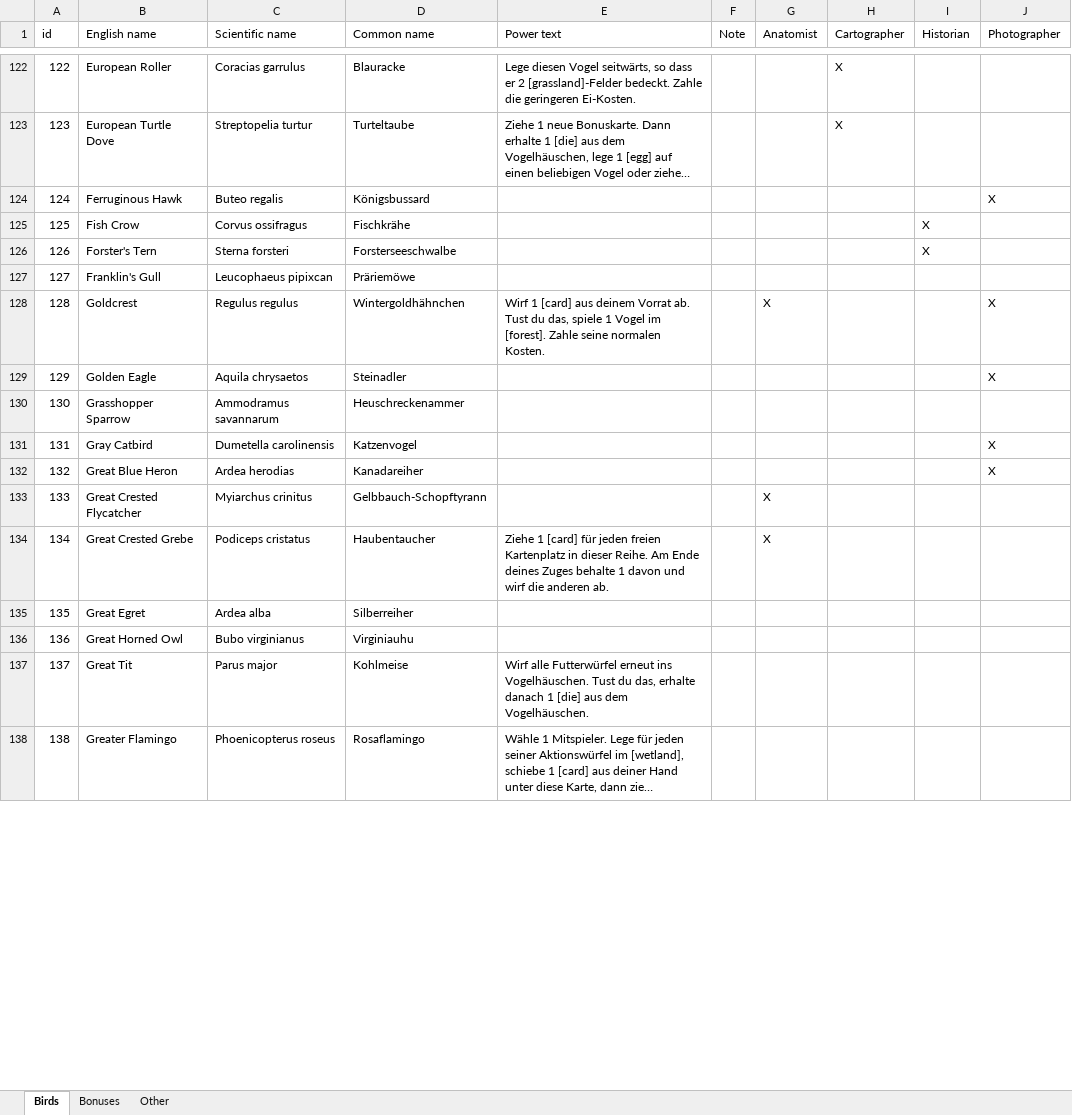
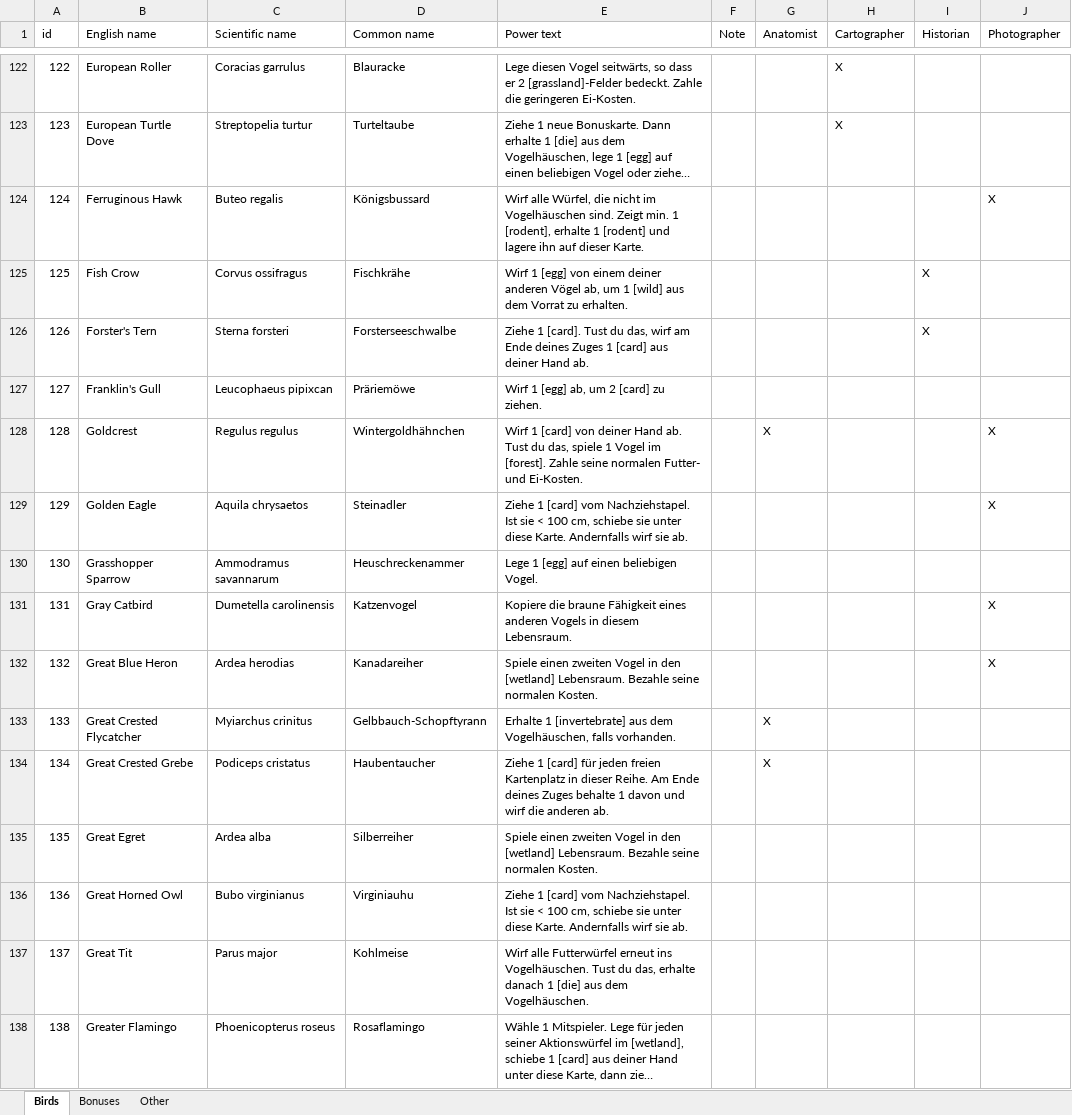
Before and after one commit to navarog/wingsearch, an Excel workbook: i18n/de.xlsx, sheet Birds, drawn as a sheet; only a part is shown, gaps mark what is left out; long unchanged cells end in …; values as stored, in another font and other column widths than the file's, no borders; table styles not drawn; the diff covers the shown part only; the diff names each change by its address in the sheet, - before the commit and + after, or states it on an @@ line.

Commit message:
Added German translation for all cards from the base game and expansions EE and OE (#52)

```diff
--- a/i18n/de.xlsx (sheet Birds)
+++ b/i18n/de.xlsx (sheet Birds)
-E124 (Power text): (empty)
+E124 (Power text): Wirf alle Würfel, die nicht im Vogelhäuschen sind. Zeigt min. 1 [rodent], erhalte 1 [rodent] und lagere ihn auf dieser Karte.
-E125 (Power text): (empty)
+E125 (Power text): Wirf 1 [egg] von einem deiner anderen Vögel ab, um 1 [wild] aus dem Vorrat zu erhalten.
-E126 (Power text): (empty)
+E126 (Power text): Ziehe 1 [card]. Tust du das, wirf am Ende deines Zuges 1 [card] aus deiner Hand ab.
-E127 (Power text): (empty)
+E127 (Power text): Wirf 1 [egg] ab, um 2 [card] zu ziehen.
-E128 (Power text): …1 [card] aus deinem Vorrat ab. Tust du das, spiele 1 Vogel im [forest]. Zahle seine normalen Kosten.
+E128 (Power text): …1 [card] von deiner Hand ab. Tust du das, spiele 1 Vogel im [forest]. Zahle seine normalen Futter- und Ei-Kosten.
-E129 (Power text): (empty)
+E129 (Power text): Ziehe 1 [card] vom Nachziehstapel. Ist sie < 100 cm, schiebe sie unter diese Karte. Andernfalls wirf sie ab.
-E130 (Power text): (empty)
+E130 (Power text): Lege 1 [egg] auf einen beliebigen Vogel.
-E131 (Power text): (empty)
+E131 (Power text): Kopiere die braune Fähigkeit eines anderen Vogels in diesem Lebensraum.
-E132 (Power text): (empty)
+E132 (Power text): Spiele einen zweiten Vogel in den [wetland] Lebensraum. Bezahle seine normalen Kosten.
-E133 (Power text): (empty)
+E133 (Power text): Erhalte 1 [invertebrate] aus dem Vogelhäuschen, falls vorhanden.
-E135 (Power text): (empty)
+E135 (Power text): Spiele einen zweiten Vogel in den [wetland] Lebensraum. Bezahle seine normalen Kosten.
-E136 (Power text): (empty)
+E136 (Power text): Ziehe 1 [card] vom Nachziehstapel. Ist sie < 100 cm, schiebe sie unter diese Karte. Andernfalls wirf sie ab.
```
Also changed, not shown: 357 edited cells elsewhere in this sheet, sheet Bonuses, sheet Other, 2 other files.
